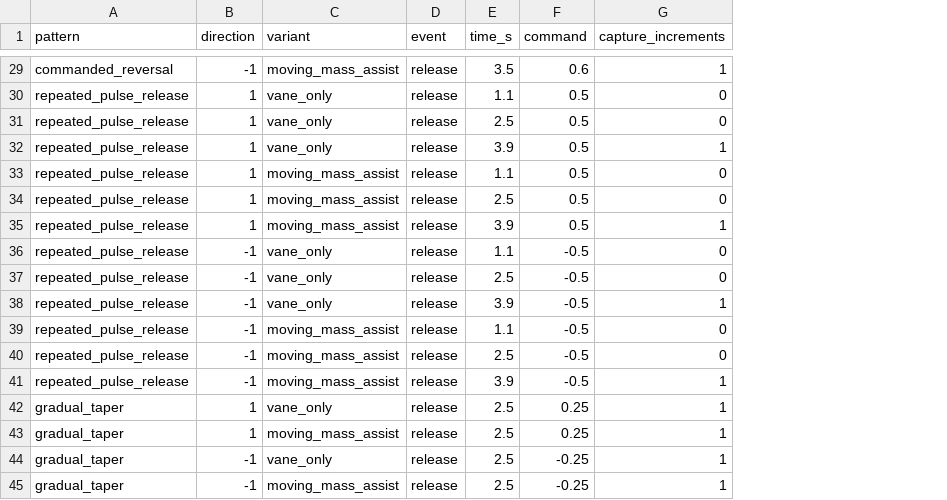
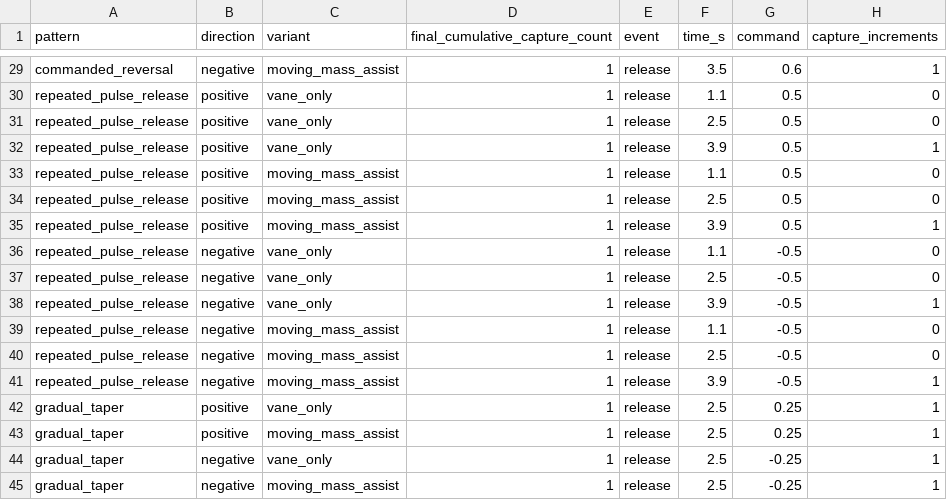
Before and after one commit to gijun1521-hub/inverted_drone_sim, a CSV file: results/analysis/final_loiter_regression/event_capture_audit.csv, drawn as a sheet; only a part is shown, gaps mark what is left out; the diff covers the shown part only; the diff names each change by its address in the sheet, - before the commit and + after, or states it on an @@ line.

```diff
--- a/results/analysis/final_loiter_regression/event_capture_audit.csv
+++ b/results/analysis/final_loiter_regression/event_capture_audit.csv
+column D (final_cumulative_capture_count), rows 29-45: all 1
-B29 (direction): -1
+B29 (direction): negative
-B30:B35 (direction): 1
+B30:B35 (direction): positive
-B36:B41 (direction): -1
+B36:B41 (direction): negative
-B42:B43 (direction): 1
+B42:B43 (direction): positive
-B44:B45 (direction): -1
+B44:B45 (direction): negative
```
Also changed, not shown: 27 edited cells elsewhere in this file, results/analysis/final_loiter_regression/scenario_metrics.csv, 4 other files.
